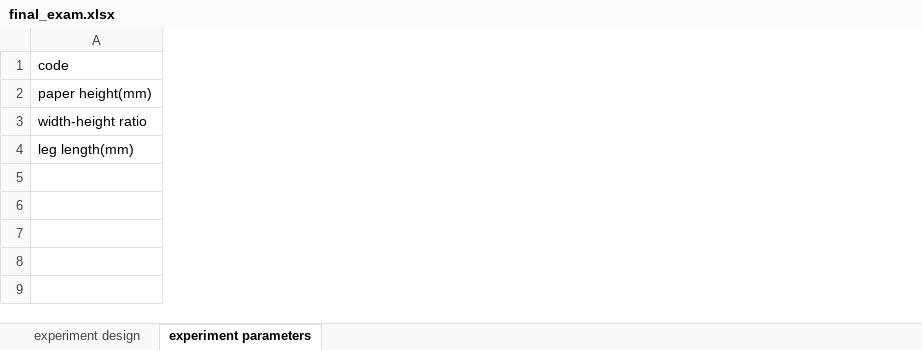
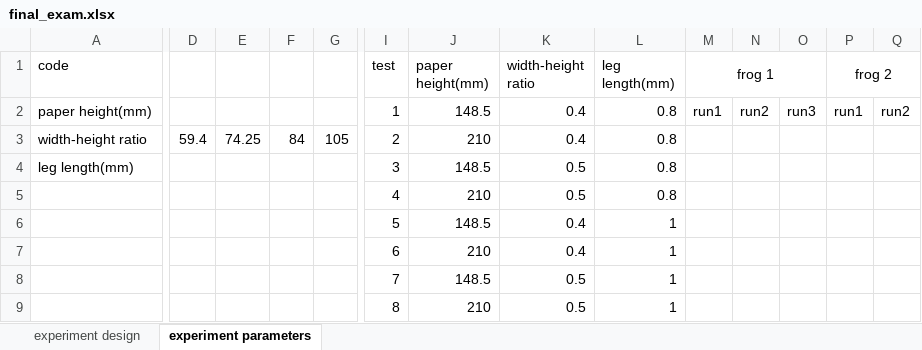
Before and after one commit to Yi-An-Wang/institute_information, an Excel workbook: 統計管制與最佳化方法概論/homework/my_homework/final exam/final_exam.xlsx, sheet experiment parameters, drawn as a sheet; only a part is shown, gaps mark what is left out; values as stored, in another font and other column widths than the file's, no borders; rows hold the shown columns only; the diff covers the shown part only; the diff names each change by its address in the sheet, - before the commit and + after, or states it on an @@ line.

Commit message:
2024/06/03-2

```diff
--- a/統計管制與最佳化方法概論/homework/my_homework/final exam/final_exam.xlsx (sheet experiment parameters)
+++ b/統計管制與最佳化方法概論/homework/my_homework/final exam/final_exam.xlsx (sheet experiment parameters)
+column D, row 3: 59.4
+column E, row 3: 74.25
+column F, row 3: 84
+column G, row 3: 105
+column I (test), rows 2-4: 1 | 2 | 3
+column J (paper height(mm)), rows 2-4: 148.5 | 210 | 148.5
+column K (width-height ratio), rows 2-4: 0.4 | 0.4 | 0.5
+column L (leg length(mm)), rows 2-4: all 0.8
+column M (frog 1), row 2: run1
+column N, row 2: run2
+column O, row 2: run3
+column P (frog 2), row 2: run1
+column Q, row 2: run2
+row 5:  |  |  |  |  | 4 | 210 | 0.5 | 0.8
+row 6:  |  |  |  |  | 5 | 148.5 | 0.4 | 1
+row 7:  |  |  |  |  | 6 | 210 | 0.4 | 1
+row 8:  |  |  |  |  | 7 | 148.5 | 0.5 | 1
+row 9:  |  |  |  |  | 8 | 210 | 0.5 | 1
```
Also changed, not shown: 5 added columns and 2 edited cells elsewhere in this sheet.
